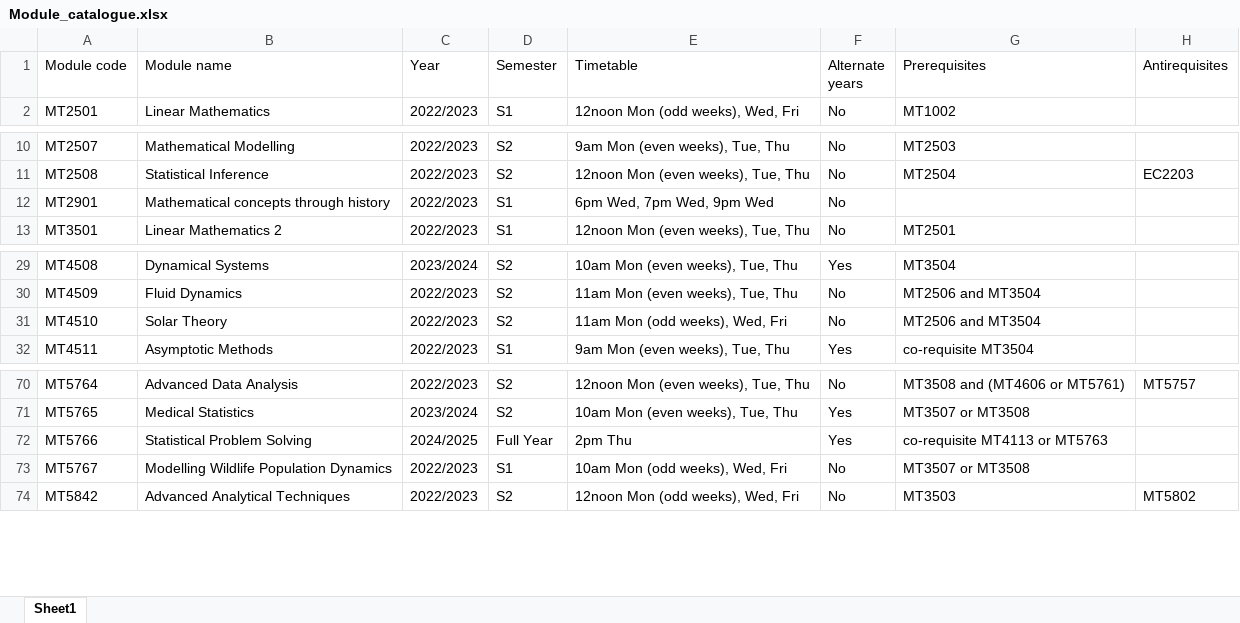
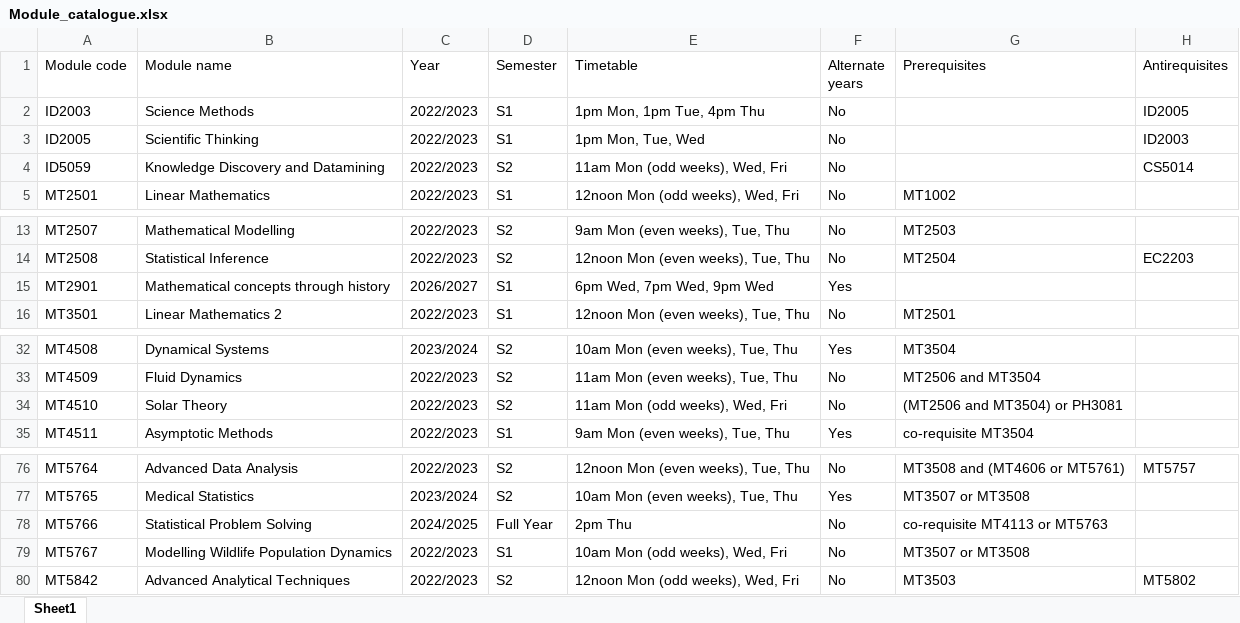
Before and after one commit to kursawe/StA_Advising, an Excel workbook: src/advising/Module_catalogue.xlsx, sheet Sheet1, drawn as a sheet; only a part is shown, gaps mark what is left out; values as stored, in another font and other column widths than the file's, no cell formats; addresses are those after the commit; the diff covers the shown part only; the diff names each change by its address in the sheet, - before the commit and + after, or states it on an @@ line.

Commit message:
Changes for catalogue ahead of 2025/26 session * MT4510 pre-req * MT5855 name and pre-req * MT5856 not running * MT5766 running every year * New module codes and changed titles for MT4570 and MT4571

```diff
--- a/src/advising/Module_catalogue.xlsx (sheet Sheet1)
+++ b/src/advising/Module_catalogue.xlsx (sheet Sheet1)
@@ row 96 moved to row 2: ID2003 @@
@@ row 97 moved to row 3: ID2005 @@
@@ row 95 moved to row 4: ID5059 @@
-C15 (Year): 2022/2023
+C15 (Year): 2026/2027
-F15 (Alternate years): No
+F15 (Alternate years): Yes
-G34 (Prerequisites): MT2506 and MT3504
+G34 (Prerequisites): (MT2506 and MT3504) or PH3081
-F78 (Alternate years): Yes
+F78 (Alternate years): No
```
Also changed, not shown: 2 added rows, 2 removed rows, 1 moved row and 6 edited cells elsewhere in this sheet, cell formats.
